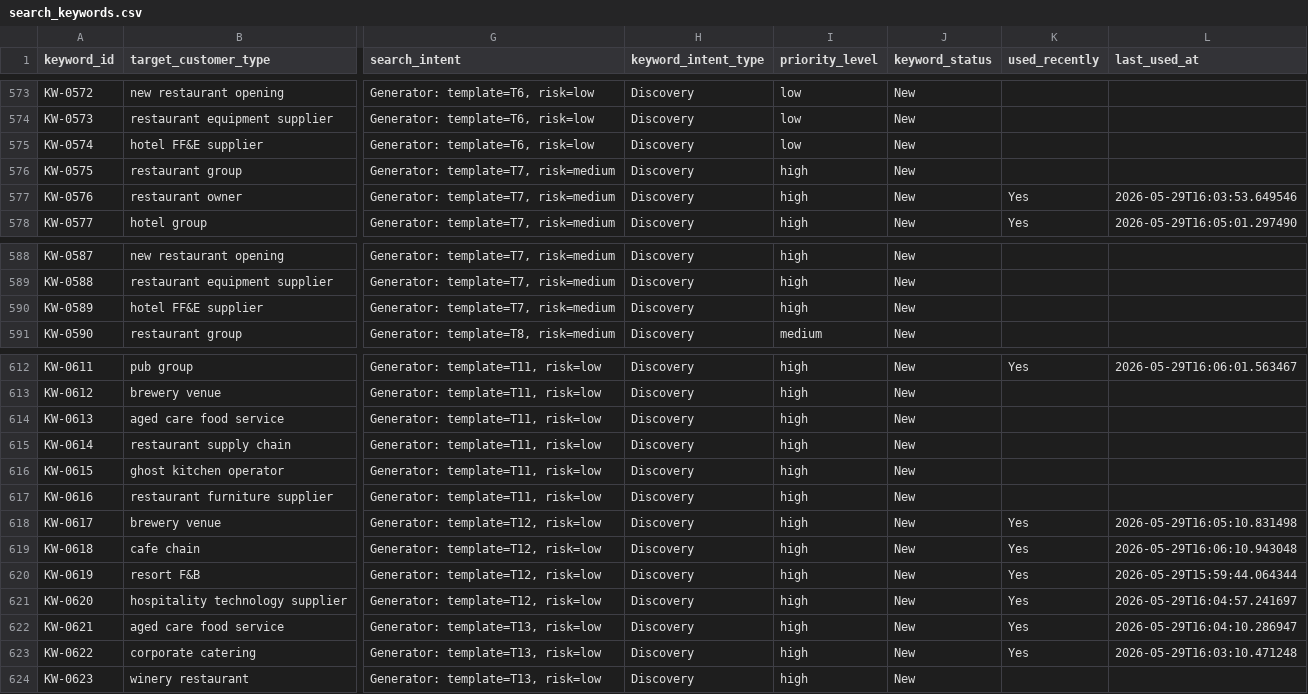
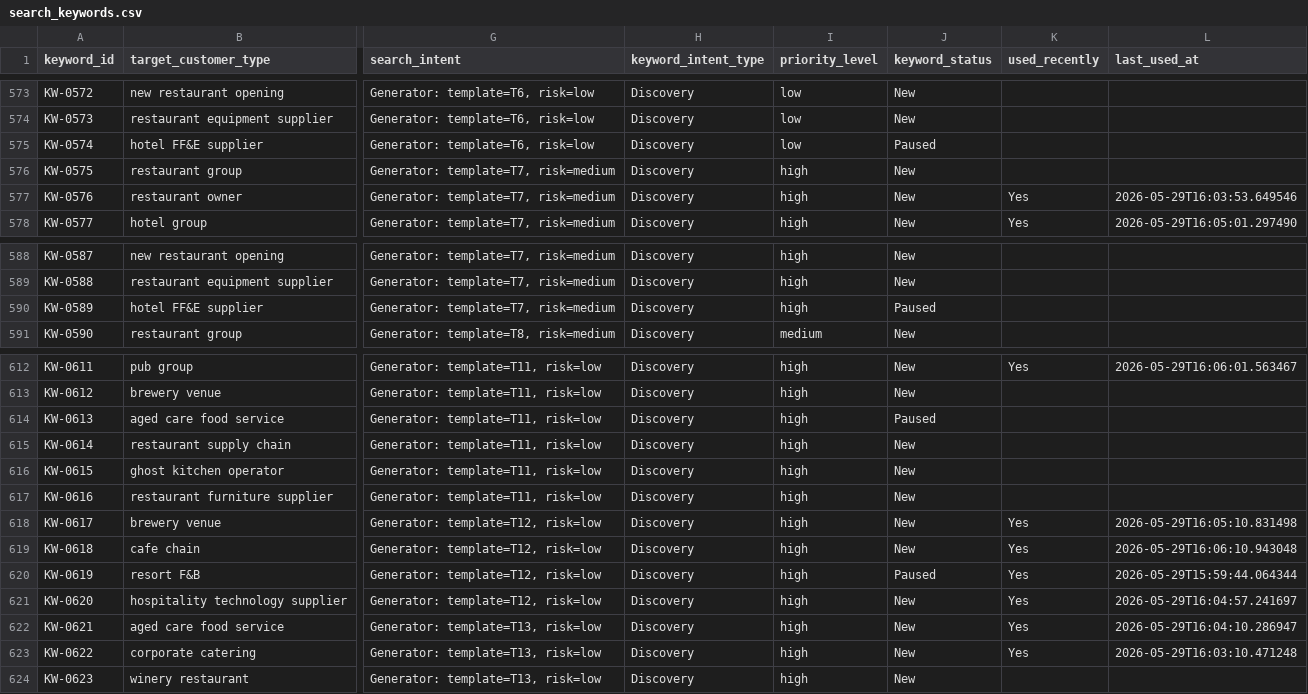
Before and after one commit to a331468564/cloak-youhua, a CSV file: data/search_keywords.csv, drawn as a sheet; only a part is shown, gaps mark what is left out; the diff covers the shown part only; the diff names each change by its address in the sheet, - before the commit and + after, or states it on an @@ line.

```diff
--- a/data/search_keywords.csv
+++ b/data/search_keywords.csv
-J575 (keyword_status): New
+J575 (keyword_status): Paused
-J590 (keyword_status): New
+J590 (keyword_status): Paused
-J614 (keyword_status): New
+J614 (keyword_status): Paused
-J620 (keyword_status): New
+J620 (keyword_status): Paused
```
Also changed, not shown: 35 edited cells elsewhere in this file, 4 other files.
